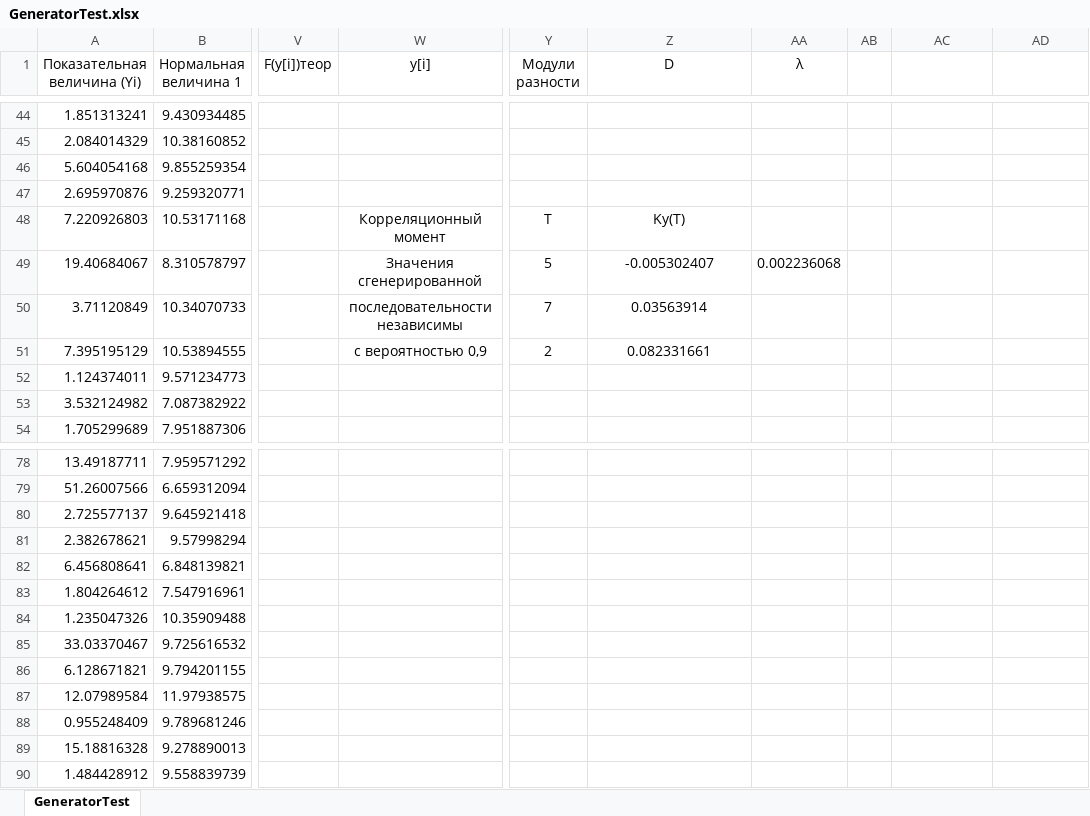
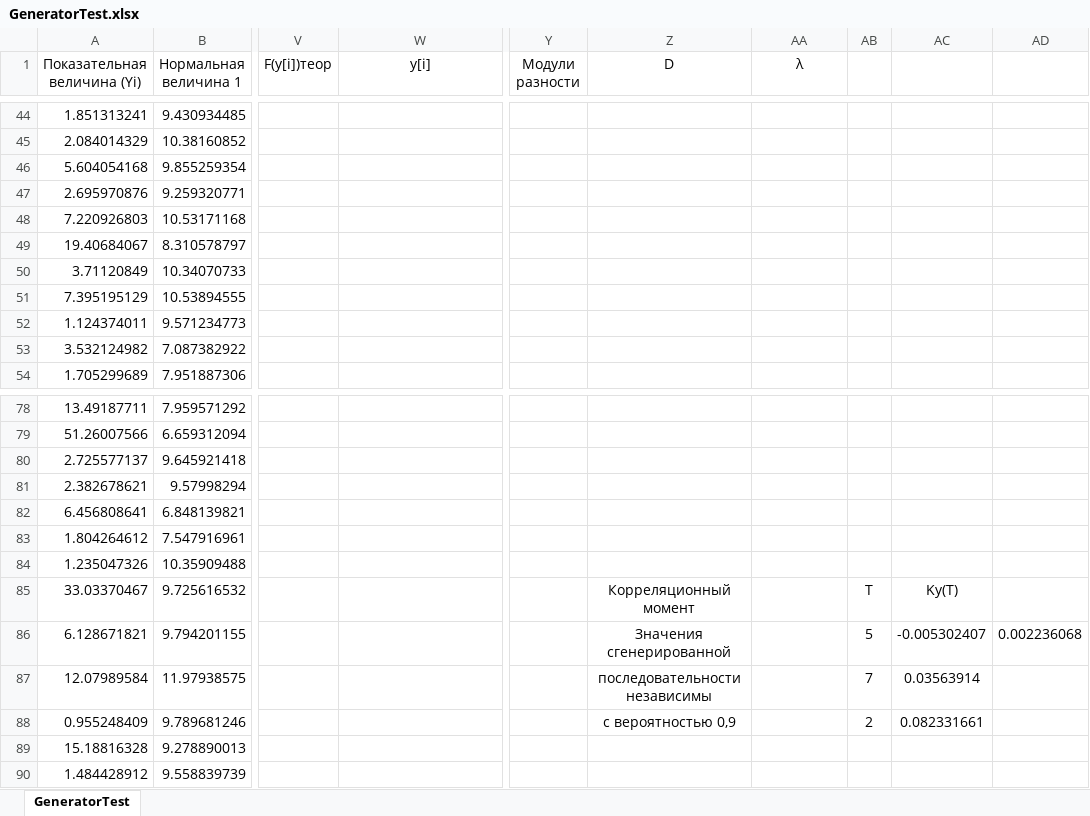
Before and after one commit to SofiFairyTell/labwork_2021, an Excel workbook: Моделирование систем_/Отчеты/MS2/GeneratorTest.xlsx, sheet GeneratorTest, drawn as a sheet; only a part is shown, gaps mark what is left out; values as stored, in another font and other column widths than the file's, no borders; charts and pictures not drawn; the diff names each change by its address in the sheet, - before the commit and + after, or states it on an @@ line.

```diff
--- a/Моделирование систем_/Отчеты/MS2/GeneratorTest.xlsx (sheet GeneratorTest)
+++ b/Моделирование систем_/Отчеты/MS2/GeneratorTest.xlsx (sheet GeneratorTest)
-W48 (y[i]): Корреляционный момент
+W48 (y[i]): (empty)
-Y48 (Модули разности): Т
+Y48 (Модули разности): (empty)
-Z48 (D): Ky(T)
+Z48 (D): (empty)
-W49 (y[i]): Значения сгенерированной
+W49 (y[i]): (empty)
-Y49 (Модули разности): 5
+Y49 (Модули разности): (empty)
-Z49 (D): -0.005302407
+Z49 (D): (empty)
-AA49 (λ): 0.002236068
+AA49 (λ): (empty)
-W50 (y[i]): последовательности независимы
+W50 (y[i]): (empty)
-Y50 (Модули разности): 7
+Y50 (Модули разности): (empty)
-Z50 (D): 0.03563914
+Z50 (D): (empty)
-W51 (y[i]): с вероятностью 0,9
+W51 (y[i]): (empty)
-Y51 (Модули разности): 2
+Y51 (Модули разности): (empty)
-Z51 (D): 0.082331661
+Z51 (D): (empty)
-Z85 (D): (empty)
+Z85 (D): Корреляционный момент
-AB85: (empty)
+AB85: Т
-AC85: (empty)
+AC85: Ky(T)
-Z86 (D): (empty)
+Z86 (D): Значения сгенерированной
-AB86: (empty)
+AB86: 5
-AC86: (empty)
+AC86: -0.005302407
-AD86: (empty)
+AD86: 0.002236068
-Z87 (D): (empty)
+Z87 (D): последовательности независимы
-AB87: (empty)
+AB87: 7
-AC87: (empty)
+AC87: 0.03563914
-Z88 (D): (empty)
+Z88 (D): с вероятностью 0,9
-AB88: (empty)
+AB88: 2
-AC88: (empty)
+AC88: 0.082331661
```
Also changed, not shown: charts or pictures, 1 other file.
